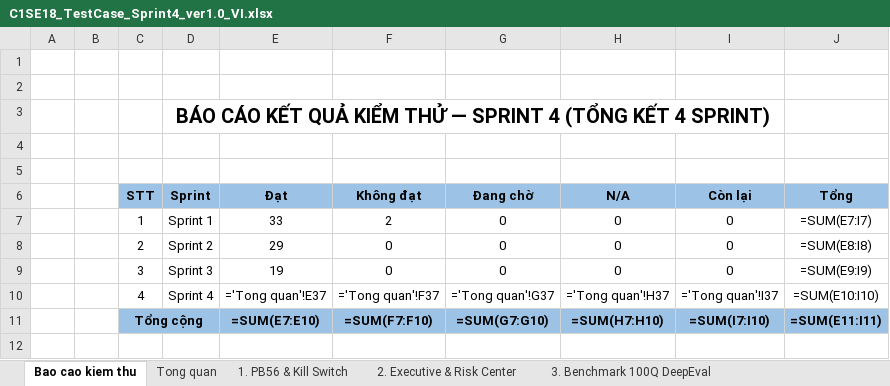
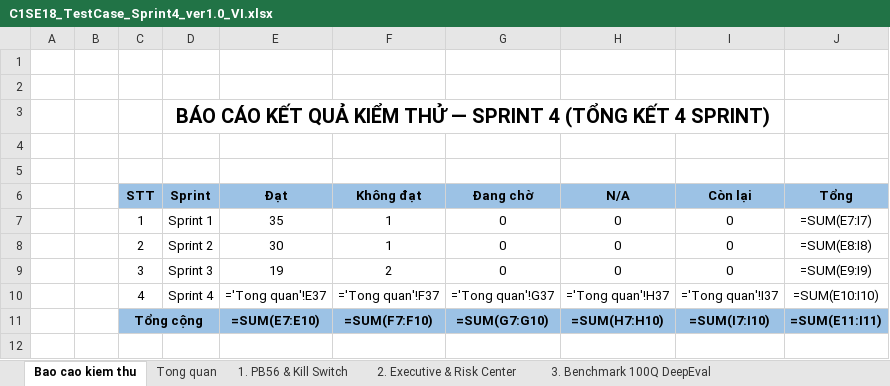
Before and after one commit to ngocanh06/graph-mind, an Excel workbook: 9. TEST CASE/C1SE18_TestCase_Sprint4_ver1.0_VI.xlsx, sheet Bao cao kiem thu, drawn as a sheet; only a part is shown; values as stored, in another font and other column widths than the file's, no borders; formulas without a stored value are shown as written; charts and pictures not drawn; the diff names each change by its address in the sheet, - before the commit and + after, or states it on an @@ line.

```diff
--- a/9. TEST CASE/C1SE18_TestCase_Sprint4_ver1.0_VI.xlsx (sheet Bao cao kiem thu)
+++ b/9. TEST CASE/C1SE18_TestCase_Sprint4_ver1.0_VI.xlsx (sheet Bao cao kiem thu)
-E7 (Đạt): 33
+E7 (Đạt): 35
-F7 (Không đạt): 2
+F7 (Không đạt): 1
-E8 (Đạt): 29
+E8 (Đạt): 30
-F8 (Không đạt): 0
+F8 (Không đạt): 1
-F9 (Không đạt): 0
+F9 (Không đạt): 2
```
Also changed, not shown: sheet 5. Live Full-Stack Docker, sheet 2. Executive & Risk Center, 9. TEST CASE/C1SE18_TestCase_Sprint2_ver1.0.xlsx, 9. TEST CASE/C1SE18_TestCase_Sprint2_ver1.0_VI.xlsx, 23 other files.
